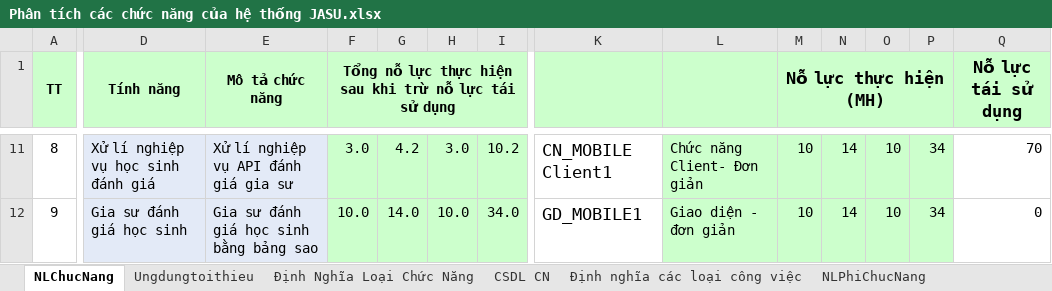
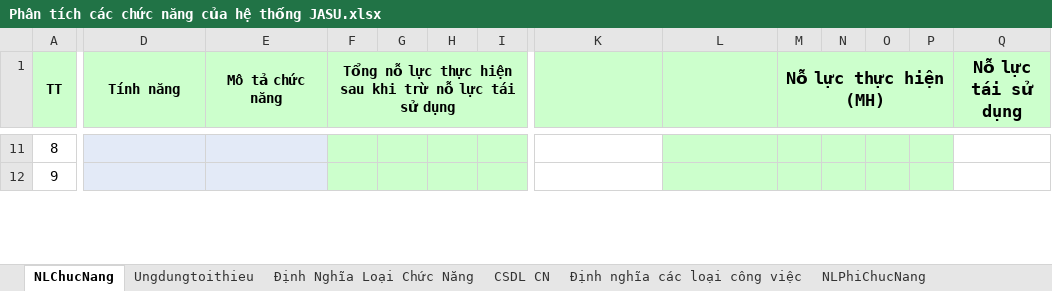
Before and after one commit to ETS-Android5/se06-20.1, an Excel workbook: Phân tích các chức năng của hệ thống JASU.xlsx, sheet NLChucNang, drawn as a sheet; only a part is shown, gaps mark what is left out; values as stored, in another font and other column widths than the file's, no borders; conditional formats not drawn; the diff covers the shown part only; the diff names each change by its address in the sheet, - before the commit and + after, or states it on an @@ line.

Commit message:
phân tích chức năng

```diff
--- a/Phân tích các chức năng của hệ thống JASU.xlsx (sheet NLChucNang)
+++ b/Phân tích các chức năng của hệ thống JASU.xlsx (sheet NLChucNang)
-D11 (Tính năng): Xử lí nghiệp vụ học sinh đánh giá
+D11 (Tính năng): (empty)
-E11 (Mô tả chức năng): Xử lí nghiệp vụ API đánh giá gia sư
+E11 (Mô tả chức năng): (empty)
-F11: 3.0
+F11: (empty)
-G11: 4.2
+G11: (empty)
-H11: 3.0
+H11: (empty)
-I11: 10.2
+I11: (empty)
-K11: CN_MOBILE Client1
+K11: (empty)
-L11: Chức năng Client- Đơn giản
+L11: (empty)
-M11:M12 (Nỗ lực thực hiện (MH)): 10
+M11:M12 (Nỗ lực thực hiện (MH)): (empty)
-N11:N12: 14
+N11:N12: (empty)
-O11:O12: 10
+O11:O12: (empty)
-P11:P12: 34
+P11:P12: (empty)
-Q11 (Nỗ lực tái sử dụng): 70
+Q11 (Nỗ lực tái sử dụng): (empty)
-D12 (Tính năng): Gia sư đánh giá học sinh
+D12 (Tính năng): (empty)
-E12 (Mô tả chức năng): Gia sư đánh giá học sinh bằng bảng sao
+E12 (Mô tả chức năng): (empty)
-F12: 10.0
+F12: (empty)
-G12: 14.0
+G12: (empty)
-H12: 10.0
+H12: (empty)
-I12: 34.0
+I12: (empty)
-K12: GD_MOBILE1
+K12: (empty)
-L12: Giao diện - đơn giản
+L12: (empty)
-Q12 (Nỗ lực tái sử dụng): 0
+Q12 (Nỗ lực tái sử dụng): (empty)
```
Also changed, not shown: 117 edited cells elsewhere in this sheet.
